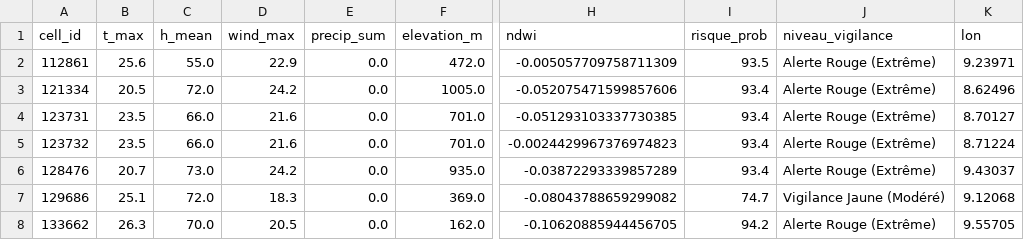
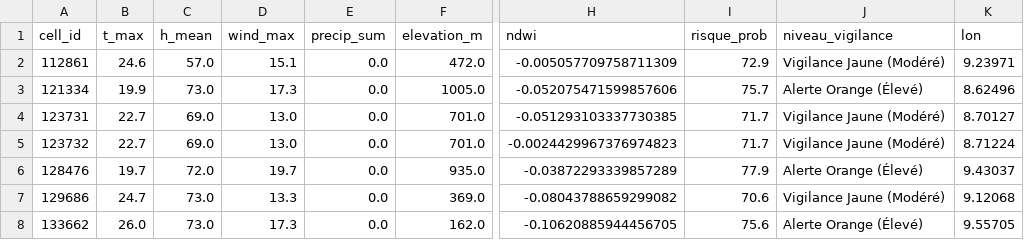
Before and after one commit to Ba7athproject/Tunisia_Fire_Watch, a CSV file: carte_risques_demain_reel.csv, drawn as a sheet; only a part is shown, gaps mark what is left out; the diff covers the shown part only; the diff names each change by its address in the sheet, - before the commit and + after, or states it on an @@ line.

```diff
--- a/carte_risques_demain_reel.csv
+++ b/carte_risques_demain_reel.csv
-B2 (t_max): 25.6
+B2 (t_max): 24.6
-C2 (h_mean): 55.0
+C2 (h_mean): 57.0
-D2 (wind_max): 22.9
+D2 (wind_max): 15.1
-I2 (risque_prob): 93.5
+I2 (risque_prob): 72.9
-J2 (niveau_vigilance): Alerte Rouge (Extrême)
+J2 (niveau_vigilance): Vigilance Jaune (Modéré)
-B3 (t_max): 20.5
+B3 (t_max): 19.9
-C3 (h_mean): 72.0
+C3 (h_mean): 73.0
-D3 (wind_max): 24.2
+D3 (wind_max): 17.3
-I3 (risque_prob): 93.4
+I3 (risque_prob): 75.7
-J3 (niveau_vigilance): Alerte Rouge (Extrême)
+J3 (niveau_vigilance): Alerte Orange (Élevé)
-B4:B5 (t_max): 23.5
+B4:B5 (t_max): 22.7
-C4:C5 (h_mean): 66.0
+C4:C5 (h_mean): 69.0
-D4:D5 (wind_max): 21.6
+D4:D5 (wind_max): 13.0
-I4:I5 (risque_prob): 93.4
+I4:I5 (risque_prob): 71.7
-J4:J5 (niveau_vigilance): Alerte Rouge (Extrême)
+J4:J5 (niveau_vigilance): Vigilance Jaune (Modéré)
-B6 (t_max): 20.7
+B6 (t_max): 19.7
-C6 (h_mean): 73.0
+C6 (h_mean): 72.0
-D6 (wind_max): 24.2
+D6 (wind_max): 19.7
-I6 (risque_prob): 93.4
+I6 (risque_prob): 77.9
-J6 (niveau_vigilance): Alerte Rouge (Extrême)
+J6 (niveau_vigilance): Alerte Orange (Élevé)
-B7 (t_max): 25.1
+B7 (t_max): 24.7
-C7 (h_mean): 72.0
+C7 (h_mean): 73.0
-D7 (wind_max): 18.3
+D7 (wind_max): 13.3
-I7 (risque_prob): 74.7
+I7 (risque_prob): 70.6
-B8 (t_max): 26.3
+B8 (t_max): 26.0
-C8 (h_mean): 70.0
+C8 (h_mean): 73.0
-D8 (wind_max): 20.5
+D8 (wind_max): 17.3
-I8 (risque_prob): 94.2
+I8 (risque_prob): 75.6
-J8 (niveau_vigilance): Alerte Rouge (Extrême)
+J8 (niveau_vigilance): Alerte Orange (Élevé)
```
Also changed, not shown: 73 edited cells elsewhere in this file.
